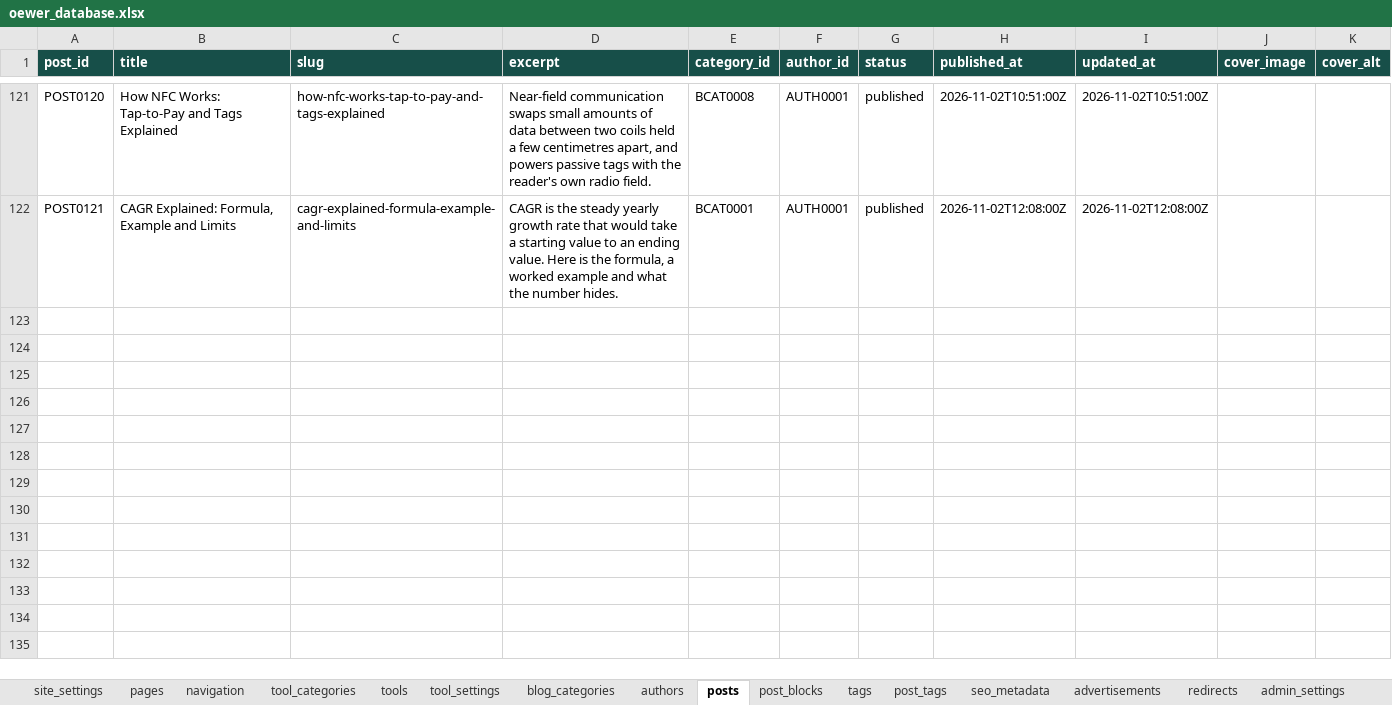
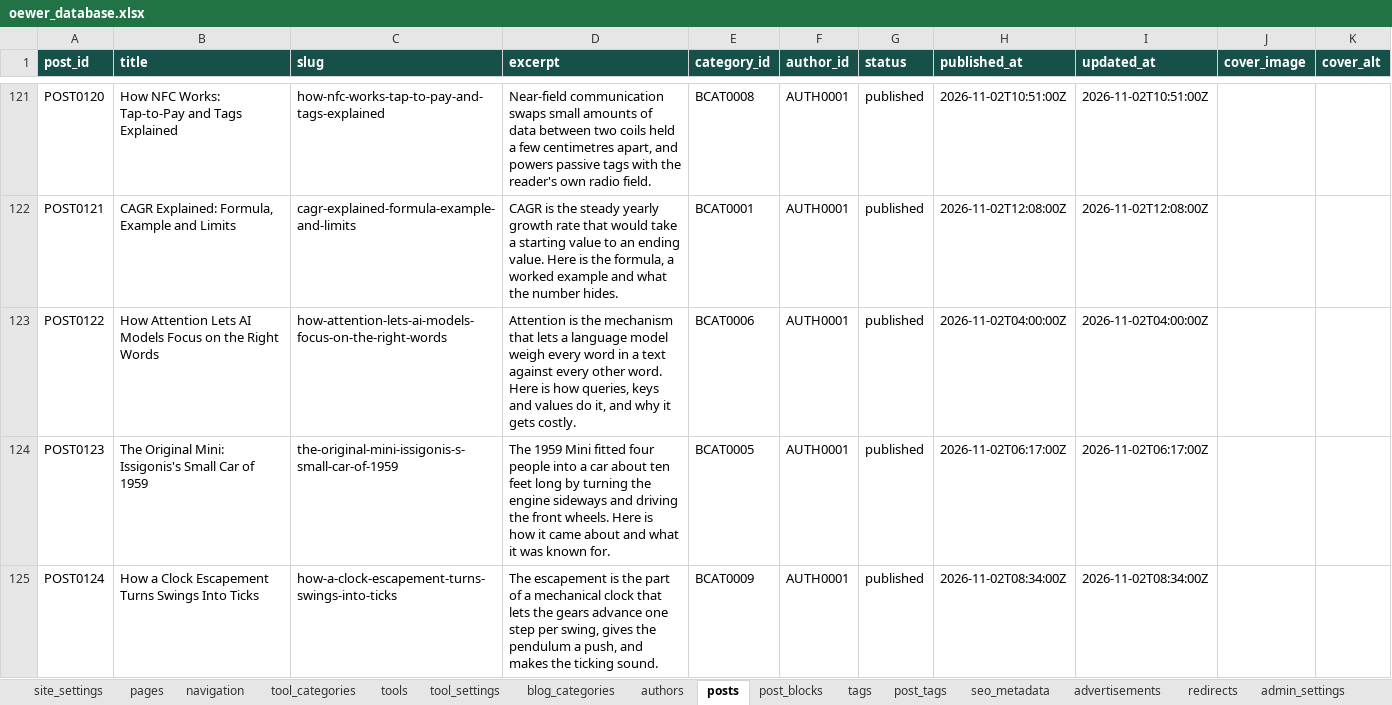
Before and after one commit to oewersolutions/oewer-tools, an Excel workbook: data/oewer_database.xlsx, sheet posts, drawn as a sheet; only a part is shown, gaps mark what is left out; values as stored, in another font and other column widths than the file's, no borders; the diff covers the shown part only; the diff names each change by its address in the sheet, - before the commit and + after, or states it on an @@ line.

```diff
--- a/data/oewer_database.xlsx (sheet posts)
+++ b/data/oewer_database.xlsx (sheet posts)
+row 123: POST0122 | How Attention Lets AI Models Focus on the Right Words | how-attention-lets-ai-models-focus-on-the-right-words | Attention is the mechanism that lets a language model weigh every word in a text against every other word. Here is how queries, keys and values do it, and why it gets costly. | BCAT0006 | AUTH0001 | published | 2026-11-02T04:00:00Z | 2026-11-02T04:00:00Z
+row 124: POST0123 | The Original Mini: Issigonis's Small Car of 1959 | the-original-mini-issigonis-s-small-car-of-1959 | The 1959 Mini fitted four people into a car about ten feet long by turning the engine sideways and driving the front wheels. Here is how it came about and what it was known for. | BCAT0005 | AUTH0001 | published | 2026-11-02T06:17:00Z | 2026-11-02T06:17:00Z
+row 125: POST0124 | How a Clock Escapement Turns Swings Into Ticks | how-a-clock-escapement-turns-swings-into-ticks | The escapement is the part of a mechanical clock that lets the gears advance one step per swing, gives the pendulum a push, and makes the ticking sound. | BCAT0009 | AUTH0001 | published | 2026-11-02T08:34:00Z | 2026-11-02T08:34:00Z
```
Also changed, not shown: 2 added rows elsewhere in this sheet, sheet post_blocks, sheet post_tags, sheet tags, 1 other file.
